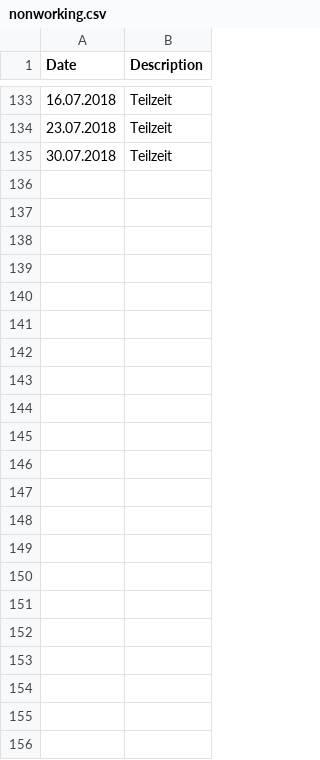
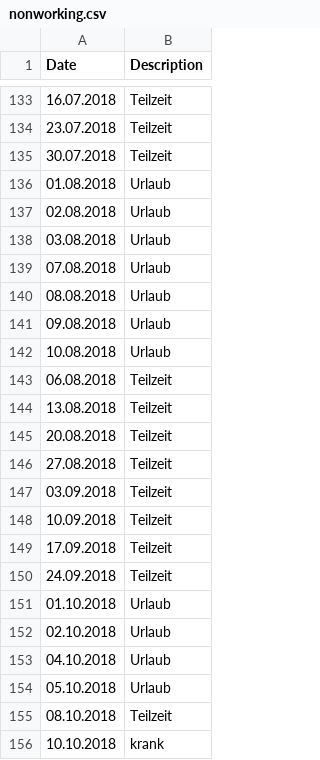
Before and after one commit to hebrinkmann/toggl2sheet, a CSV file: src/main/resources/nonworking.csv, drawn as a sheet; only a part is shown, gaps mark what is left out; the diff names each change by its address in the sheet, - before the commit and + after, or states it on an @@ line.

Commit message:
Oktober 2018

```diff
--- a/src/main/resources/nonworking.csv
+++ b/src/main/resources/nonworking.csv
+row 136: 01.08.2018 | Urlaub
+row 137: 02.08.2018 | Urlaub
+row 138: 03.08.2018 | Urlaub
+row 139: 07.08.2018 | Urlaub
+row 140: 08.08.2018 | Urlaub
+row 141: 09.08.2018 | Urlaub
+row 142: 10.08.2018 | Urlaub
+row 143: 06.08.2018 | Teilzeit
+row 144: 13.08.2018 | Teilzeit
+row 145: 20.08.2018 | Teilzeit
+row 146: 27.08.2018 | Teilzeit
+row 147: 03.09.2018 | Teilzeit
+row 148: 10.09.2018 | Teilzeit
+row 149: 17.09.2018 | Teilzeit
+row 150: 24.09.2018 | Teilzeit
+row 151: 01.10.2018 | Urlaub
+row 152: 02.10.2018 | Urlaub
+row 153: 04.10.2018 | Urlaub
+row 154: 05.10.2018 | Urlaub
+row 155: 08.10.2018 | Teilzeit
+row 156: 10.10.2018 | krank
```
